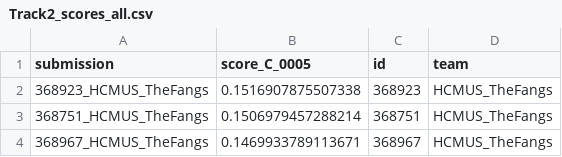
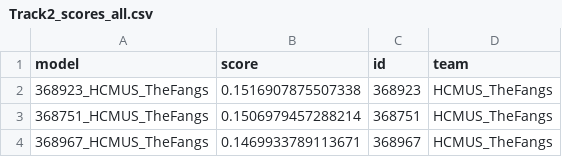
Before and after one commit to robustforaging/robustforaging.github.io, a CSV file: assets/data/Track2_scores_all.csv, drawn as a sheet; only a part is shown.

Commit message:
Change CSV header from 'submission' to 'model'
The header of the CSV file was updated from 'submission' to 'model'.

```diff
--- a/assets/data/Track2_scores_all.csv
+++ b/assets/data/Track2_scores_all.csv
@@ -1,2 +1,2 @@
-submission,score_C_0005,id,team
+model,score,id,team
 368923_HCMUS_TheFangs,0.1516907875507338,368923,HCMUS_TheFangs
```
